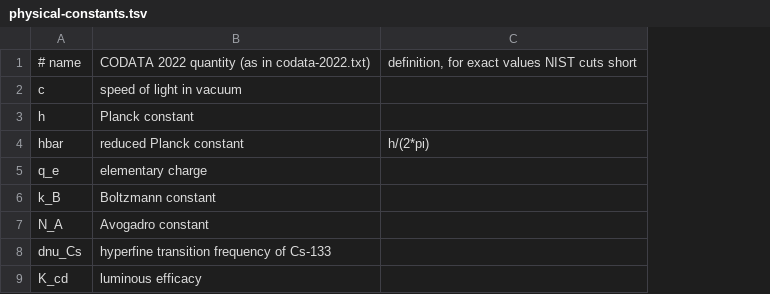
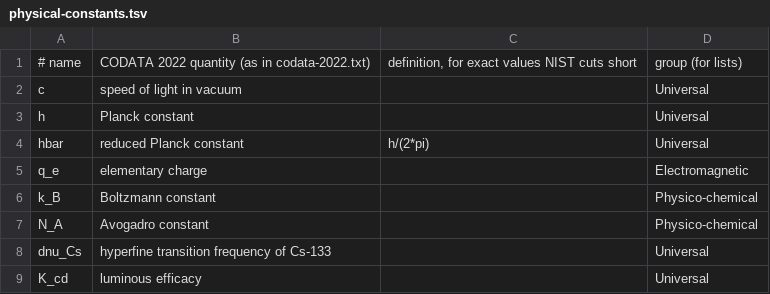
Before and after one commit to bentxr/calculate-core, a TSV file: tools/physical-constants.tsv, drawn as a sheet; only a part is shown; the diff names each change by its address in the sheet, - before the commit and + after, or states it on an @@ line.

Commit message:
feat(api): group the physical constants for lists

```diff
--- a/tools/physical-constants.tsv
+++ b/tools/physical-constants.tsv
+column D, rows 1-9: group (for lists) | Universal | Universal | Universal | Electromagnetic | Physico-chemical | Physico-chemical | Universal | Universal
```
Also changed, not shown: 5 other files.
